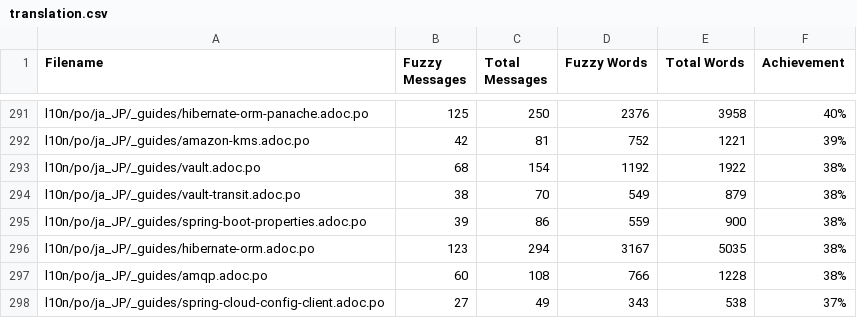
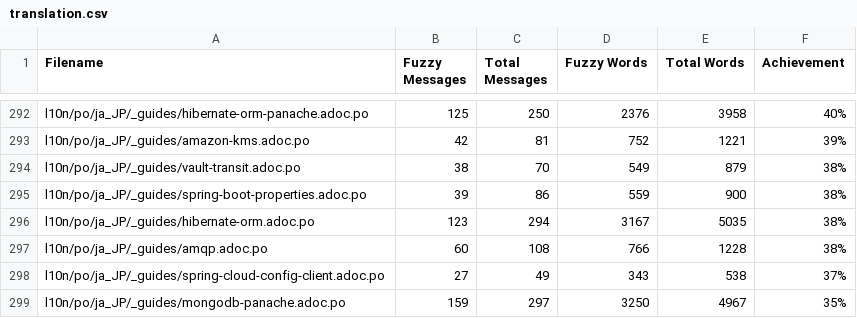
Before and after one commit to quarkusio/ja.quarkus.io, a CSV file: l10n/stats/translation.csv, drawn as a sheet; only a part is shown, gaps mark what is left out; the shorter side is filled out with more unchanged rows; removed rows and columns are numbered as before the commit, all else as after; the diff covers the shown part only; the diff names each change by its address in the sheet, - before the commit and + after, or states it on an @@ line.

```diff
--- a/l10n/stats/translation.csv
+++ b/l10n/stats/translation.csv
-row 293: l10n/po/ja_JP/_guides/vault.adoc.po | 68 | 154 | 1192 | 1922 | 38%
```
Also changed, not shown: 5 added rows and 4 removed rows elsewhere in this file.
